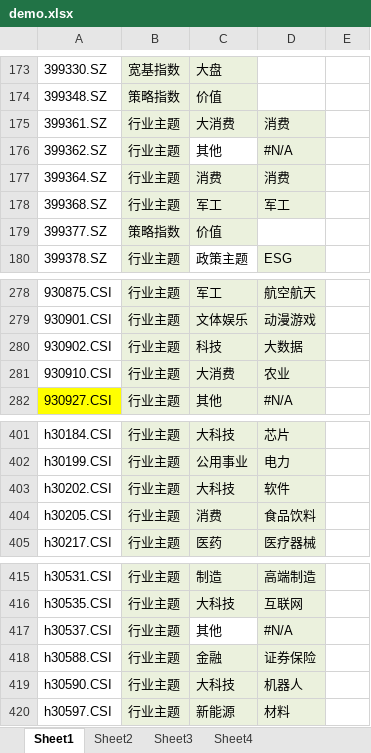
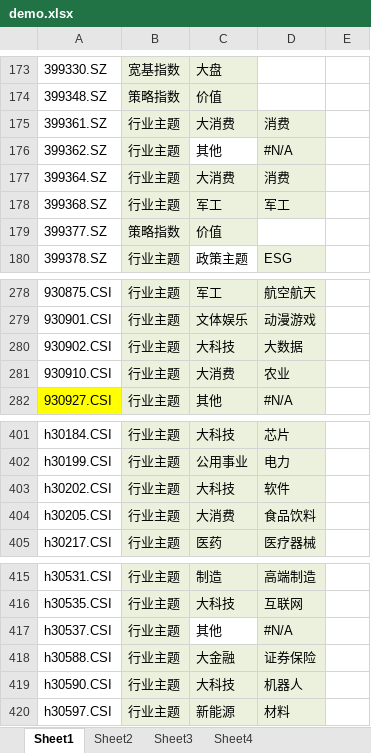
Before and after one commit to hiker3412/mydemo, an Excel workbook: server/src/main/resources/fundclass/demo.xlsx, sheet Sheet1, drawn as a sheet; only a part is shown, gaps mark what is left out; values as stored, in another font and other column widths than the file's, no borders; conditional formats not drawn; the diff names each change by its address in the sheet, - before the commit and + after, or states it on an @@ line.

```diff
--- a/server/src/main/resources/fundclass/demo.xlsx (sheet Sheet1)
+++ b/server/src/main/resources/fundclass/demo.xlsx (sheet Sheet1)
-C177: 消费
+C177: 大消费
-C280: 科技
+C280: 大科技
-C404: 消费
+C404: 大消费
-C418: 金融
+C418: 大金融
```
Also changed, not shown: 4 other files.
